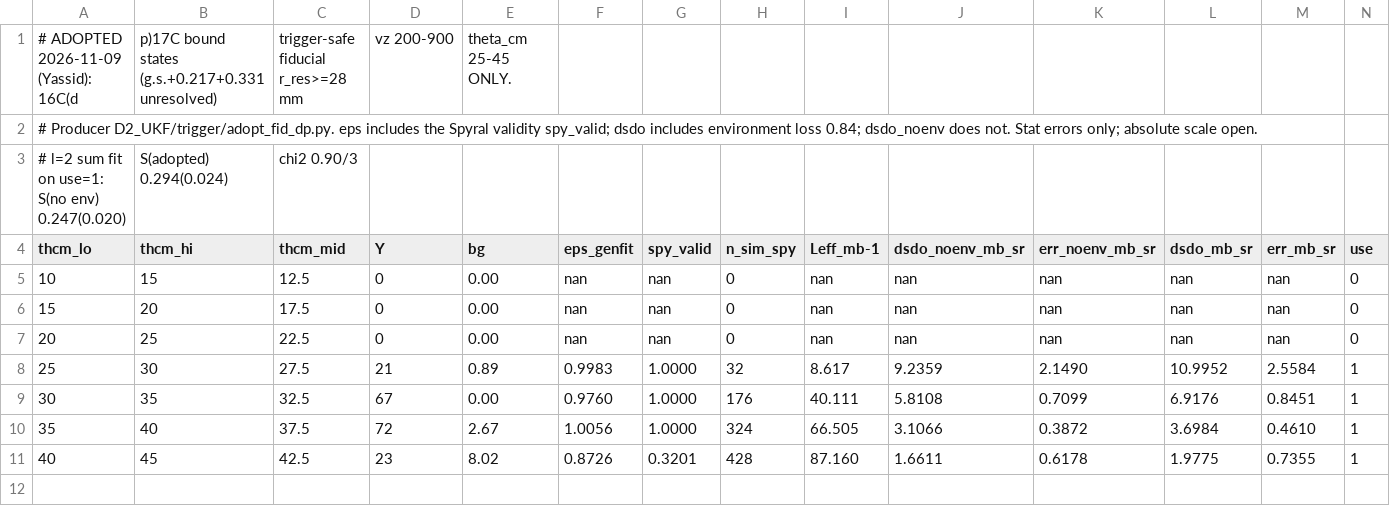
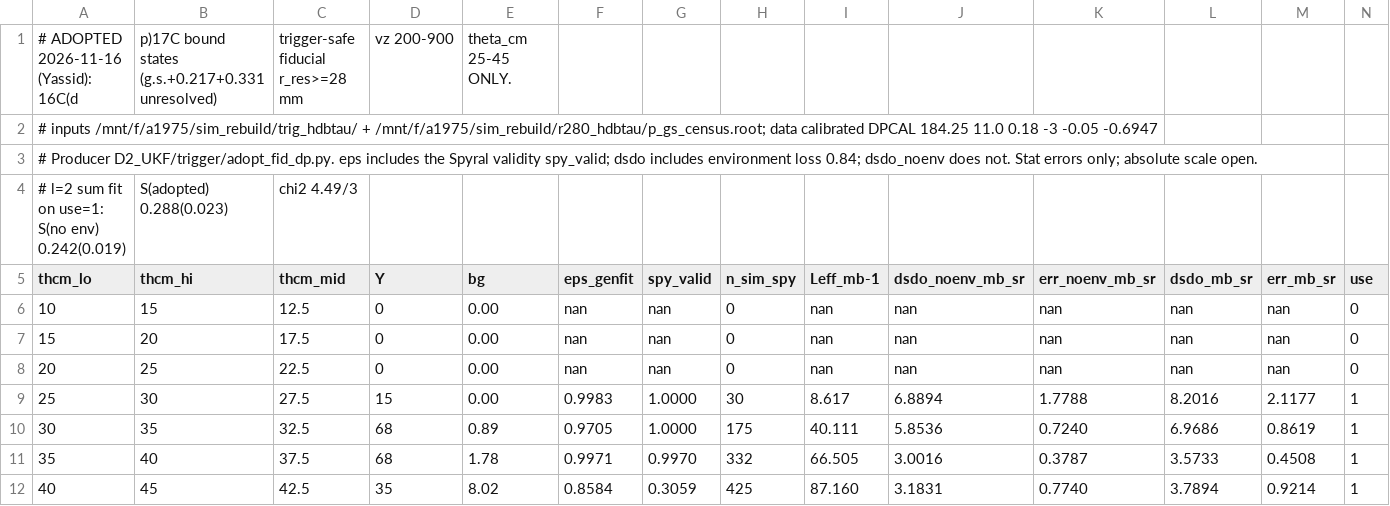
Before and after one commit to Yassid/ATTPCROOTv2, a CSV file: macro/Unpack_HDF5/a1975/D2_UKF/dp_bound_angdist_ADOPTED.csv, drawn as a sheet.

Commit message:
Adopt the calibrated (d,p) bound angular distribution
Same fiducial method as 2026-11-09 on new products: D2 runs and the
simulation re-reconstructed with float tau (HDBSCAN), data calibrated
so the bound peak is flat in angle. S(l=2) 0.288(23), chi2 4.49/3
(2026-11-09: 0.294(24)). The 2026-11-09 CSV is kept with its date; the
producers reproduce it row for row with the documented TRIG/CENSUS/
DPCAL settings.

```diff
--- a/macro/Unpack_HDF5/a1975/D2_UKF/dp_bound_angdist_ADOPTED.csv
+++ b/macro/Unpack_HDF5/a1975/D2_UKF/dp_bound_angdist_ADOPTED.csv
@@ -1,4 +1,5 @@
-# ADOPTED 2026-11-09 (Yassid): 16C(d,p)17C bound states (g.s.+0.217+0.331 unresolved), trigger-safe fiducial r_res>=28 mm, vz 200-900, theta_cm 25-45 ONLY.
+# ADOPTED 2026-11-16 (Yassid): 16C(d,p)17C bound states (g.s.+0.217+0.331 unresolved), trigger-safe fiducial r_res>=28 mm, vz 200-900, theta_cm 25-45 ONLY.
+# inputs /mnt/f/a1975/sim_rebuild/trig_hdbtau/ + /mnt/f/a1975/sim_rebuild/r280_hdbtau/p_gs_census.root; data calibrated DPCAL 184.25 11.0 0.18 -3 -0.05 -0.6947
 # Producer D2_UKF/trigger/adopt_fid_dp.py. eps includes the Spyral validity spy_valid; dsdo includes environment loss 0.84; dsdo_noenv does not. Stat errors only; absolute scale open.
-# l=2 sum fit on use=1: S(no env) 0.247(0.020), S(adopted) 0.294(0.024), chi2 0.90/3
+# l=2 sum fit on use=1: S(no env) 0.242(0.019), S(adopted) 0.288(0.023), chi2 4.49/3
 thcm_lo,thcm_hi,thcm_mid,Y,bg,eps_genfit,spy_valid,n_sim_spy,Leff_mb-1,dsdo_noenv_mb_sr,err_noenv_mb_sr,dsdo_mb_sr,err_mb_sr,use
@@ -7,5 +8,5 @@ thcm_lo,thcm_hi,thcm_mid,Y,bg,eps_genfit,spy_valid,n_sim_spy,Leff_mb-1,dsdo_noen
 20,25,22.5,0,0.00,nan,nan,0,nan,nan,nan,nan,nan,0
-25,30,27.5,21,0.89,0.9983,1.0000,32,8.617,9.2359,2.1490,10.9952,2.5584,1
-30,35,32.5,67,0.00,0.9760,1.0000,176,40.111,5.8108,0.7099,6.9176,0.8451,1
-35,40,37.5,72,2.67,1.0056,1.0000,324,66.505,3.1066,0.3872,3.6984,0.4610,1
-40,45,42.5,23,8.02,0.8726,0.3201,428,87.160,1.6611,0.6178,1.9775,0.7355,1
+25,30,27.5,15,0.00,0.9983,1.0000,30,8.617,6.8894,1.7788,8.2016,2.1177,1
+30,35,32.5,68,0.89,0.9705,1.0000,175,40.111,5.8536,0.7240,6.9686,0.8619,1
+35,40,37.5,68,1.78,0.9971,0.9970,332,66.505,3.0016,0.3787,3.5733,0.4508,1
+40,45,42.5,35,8.02,0.8584,0.3059,425,87.160,3.1831,0.7740,3.7894,0.9214,1
```
Also changed, not shown: 9 other files.
